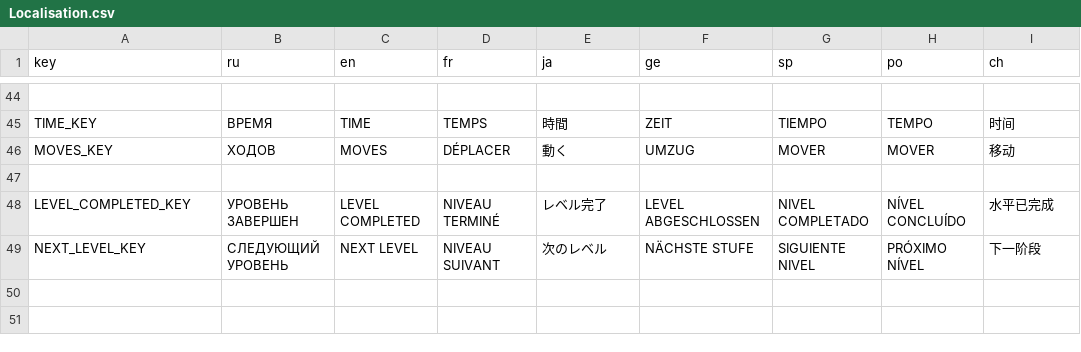
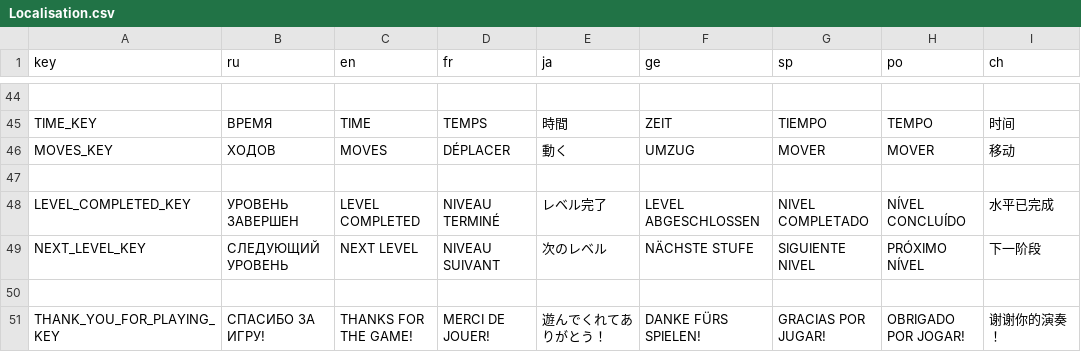
Before and after one commit to SenseMad/Sokoban, a CSV file: Sokoban/Assets/Resources/Localisation.csv, drawn as a sheet; only a part is shown, gaps mark what is left out; the diff names each change by its address in the sheet, - before the commit and + after, or states it on an @@ line.

```diff
--- a/Sokoban/Assets/Resources/Localisation.csv
+++ b/Sokoban/Assets/Resources/Localisation.csv
+row 50: (empty)
+row 51: THANK_YOU_FOR_PLAYING_KEY | СПАСИБО ЗА ИГРУ! | THANKS FOR THE GAME! | MERCI DE JOUER! | 遊んでくれてありがとう！ | DANKE FÜRS SPIELEN! | GRACIAS POR JUGAR! | OBRIGADO POR JOGAR! | 谢谢你的演奏！
```
Also changed, not shown: 12 other files.
